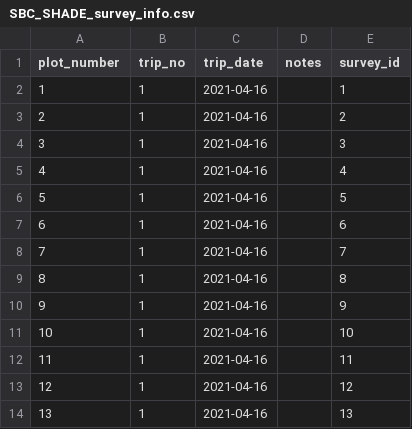
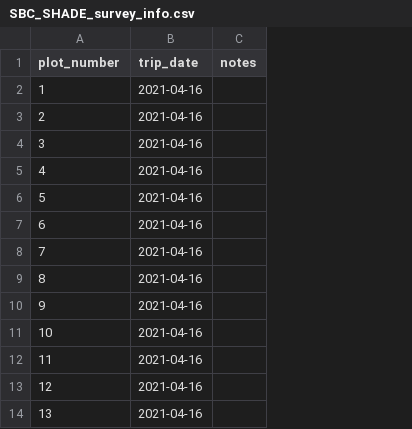
Before and after one commit to avhesketh/semibalanus, a CSV file: raw_data/shade/SBC_SHADE_survey_info.csv, drawn as a sheet; only a part is shown; the diff names each change by its address in the sheet, - before the commit and + after, or states it on an @@ line.

Commit message:
first draft of shade experiment analysis

```diff
--- a/raw_data/shade/SBC_SHADE_survey_info.csv
+++ b/raw_data/shade/SBC_SHADE_survey_info.csv
-column B (trip_no), rows 2-14: all 1
-column E (survey_id), rows 2-14: 1 | 2 | 3 | 4 | 5 | 6 | 7 | 8 | 9 | 10 | 11 | 12 | 13
```
Also changed, not shown: raw_data/ibutton_temp/2_3_202108.csv, raw_data/ibutton_temp/6_2_202108.csv, 40 other files.
